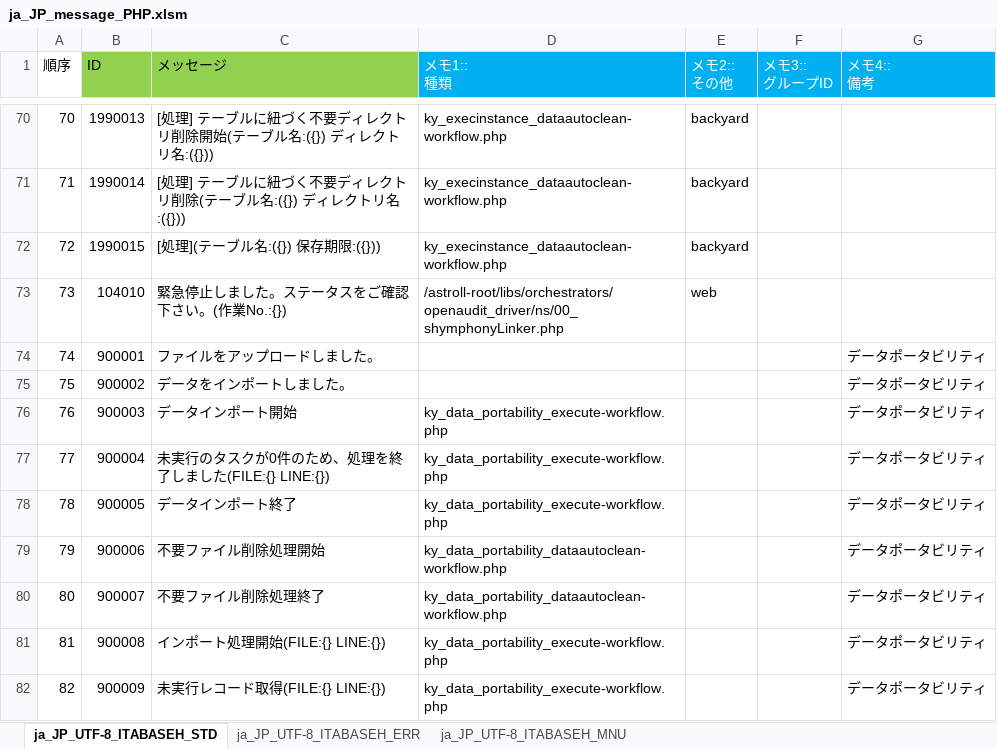
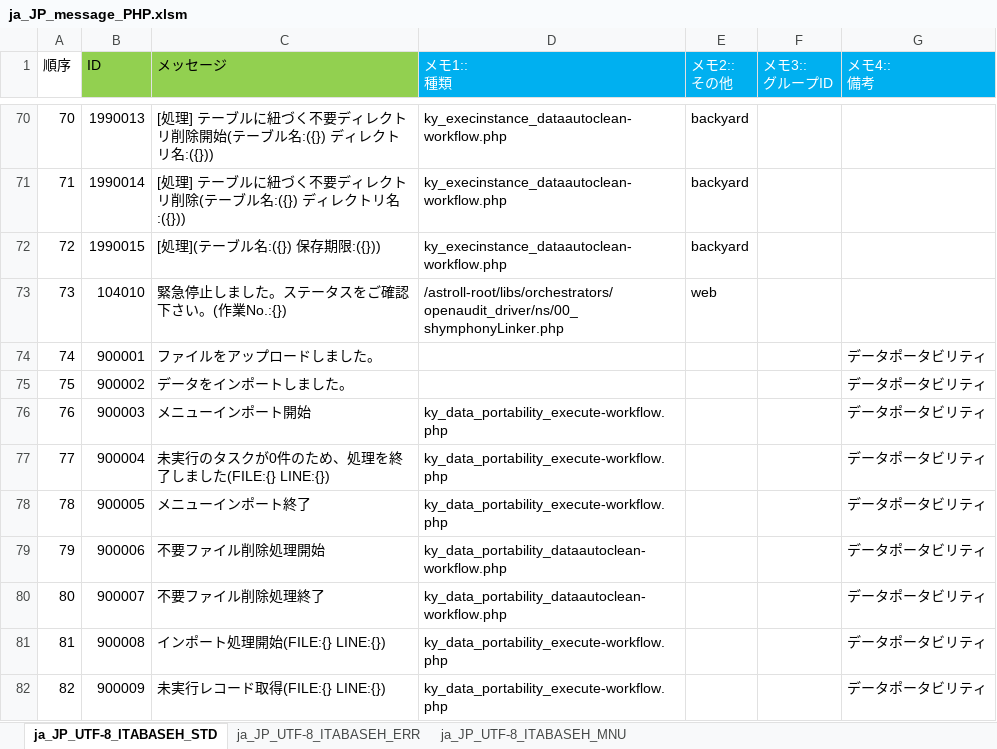
Before and after one commit to astroll/it-automation, an Excel workbook: ky_message_seeds/ita_base/ja_JP_message_PHP.xlsm, sheet ja_JP_UTF-8_ITABASEH_STD, drawn as a sheet; only a part is shown, gaps mark what is left out; values as stored, in another font and other column widths than the file's, no borders; the diff names each change by its address in the sheet, - before the commit and + after, or states it on an @@ line.

```diff
--- a/ky_message_seeds/ita_base/ja_JP_message_PHP.xlsm (sheet ja_JP_UTF-8_ITABASEH_STD)
+++ b/ky_message_seeds/ita_base/ja_JP_message_PHP.xlsm (sheet ja_JP_UTF-8_ITABASEH_STD)
-C76 (メッセージ): データインポート開始
+C76 (メッセージ): メニューインポート開始
-C78 (メッセージ): データインポート終了
+C78 (メッセージ): メニューインポート終了
```
Also changed, not shown: sheet ja_JP_UTF-8_ITABASEH_MNU, sheet ja_JP_UTF-8_ITABASEH_ERR.
